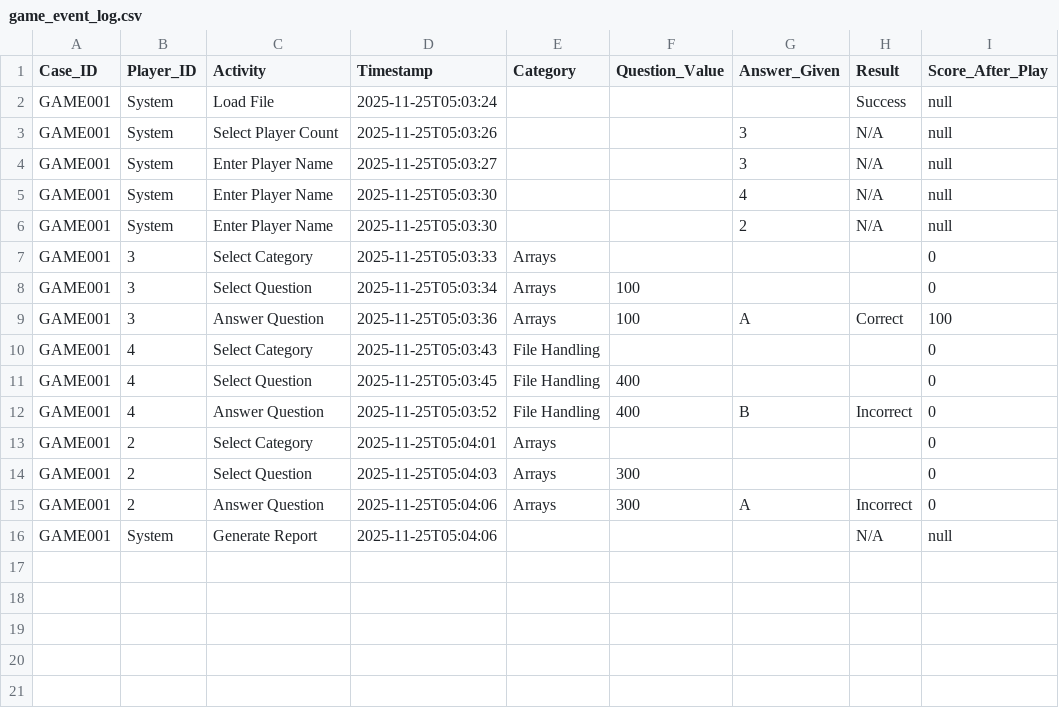
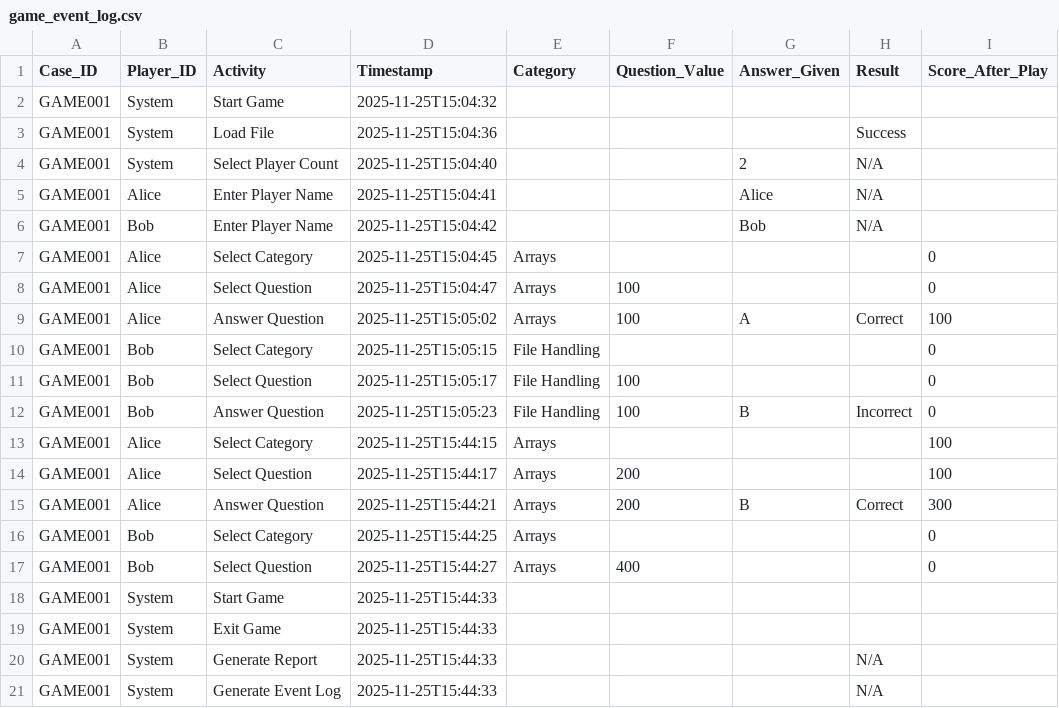
Before and after one commit to COMP-3607-Group-22/jeopardy, a CSV file: jeopardy/src/main/resources/game_event_log.csv, drawn as a sheet.

```diff
--- a/jeopardy/src/main/resources/game_event_log.csv
+++ b/jeopardy/src/main/resources/game_event_log.csv
@@ -1,16 +1,21 @@
 Case_ID,Player_ID,Activity,Timestamp,Category,Question_Value,Answer_Given,Result,Score_After_Play
-GAME001,System,Load File,2025-11-25T05:03:24,,,,Success,null
-GAME001,System,Select Player Count,2025-11-25T05:03:26,,,3,N/A,null
-GAME001,System,Enter Player Name,2025-11-25T05:03:27,,,3,N/A,null
-GAME001,System,Enter Player Name,2025-11-25T05:03:30,,,4,N/A,null
-GAME001,System,Enter Player Name,2025-11-25T05:03:30,,,2,N/A,null
-GAME001,3,Select Category,2025-11-25T05:03:33,Arrays,,,,0
-GAME001,3,Select Question,2025-11-25T05:03:34,Arrays,100,,,0
-GAME001,3,Answer Question,2025-11-25T05:03:36,Arrays,100,A,Correct,100
-GAME001,4,Select Category,2025-11-25T05:03:43,File Handling,,,,0
-GAME001,4,Select Question,2025-11-25T05:03:45,File Handling,400,,,0
-GAME001,4,Answer Question,2025-11-25T05:03:52,File Handling,400,B,Incorrect,0
-GAME001,2,Select Category,2025-11-25T05:04:01,Arrays,,,,0
-GAME001,2,Select Question,2025-11-25T05:04:03,Arrays,300,,,0
-GAME001,2,Answer Question,2025-11-25T05:04:06,Arrays,300,A,Incorrect,0
-GAME001,System,Generate Report,2025-11-25T05:04:06,,,,N/A,null
+GAME001,System,Start Game,2025-11-25T15:04:32,,,,,
+GAME001,System,Load File,2025-11-25T15:04:36,,,,Success,
+GAME001,System,Select Player Count,2025-11-25T15:04:40,,,2,N/A,
+GAME001,Alice,Enter Player Name,2025-11-25T15:04:41,,,Alice,N/A,
+GAME001,Bob,Enter Player Name,2025-11-25T15:04:42,,,Bob,N/A,
+GAME001,Alice,Select Category,2025-11-25T15:04:45,Arrays,,,,0
+GAME001,Alice,Select Question,2025-11-25T15:04:47,Arrays,100,,,0
+GAME001,Alice,Answer Question,2025-11-25T15:05:02,Arrays,100,A,Correct,100
+GAME001,Bob,Select Category,2025-11-25T15:05:15,File Handling,,,,0
+GAME001,Bob,Select Question,2025-11-25T15:05:17,File Handling,100,,,0
+GAME001,Bob,Answer Question,2025-11-25T15:05:23,File Handling,100,B,Incorrect,0
+GAME001,Alice,Select Category,2025-11-25T15:44:15,Arrays,,,,100
+GAME001,Alice,Select Question,2025-11-25T15:44:17,Arrays,200,,,100
+GAME001,Alice,Answer Question,2025-11-25T15:44:21,Arrays,200,B,Correct,300
+GAME001,Bob,Select Category,2025-11-25T15:44:25,Arrays,,,,0
+GAME001,Bob,Select Question,2025-11-25T15:44:27,Arrays,400,,,0
+GAME001,System,Start Game,2025-11-25T15:44:33,,,,,
+GAME001,System,Exit Game,2025-11-25T15:44:33,,,,,
+GAME001,System,Generate Report,2025-11-25T15:44:33,,,,N/A,
+GAME001,System,Generate Event Log,2025-11-25T15:44:33,,,,N/A,
```
Also changed, not shown: jeopardy/target/classes/game_event_log.csv, 26 other files.
